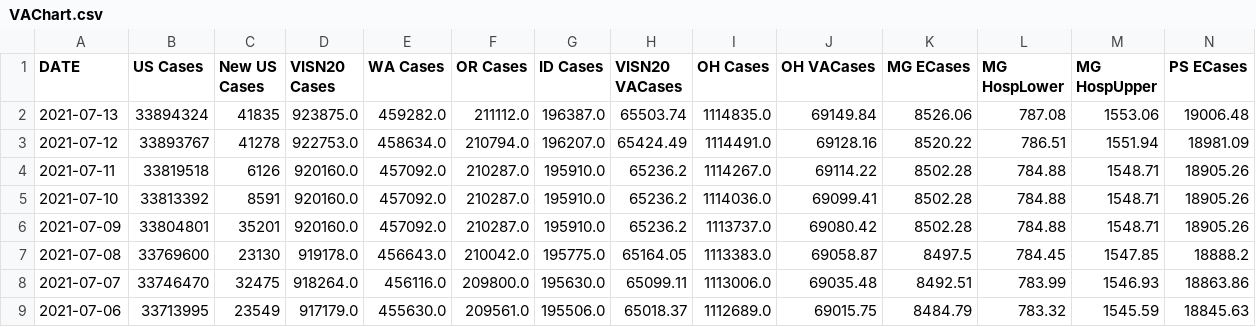
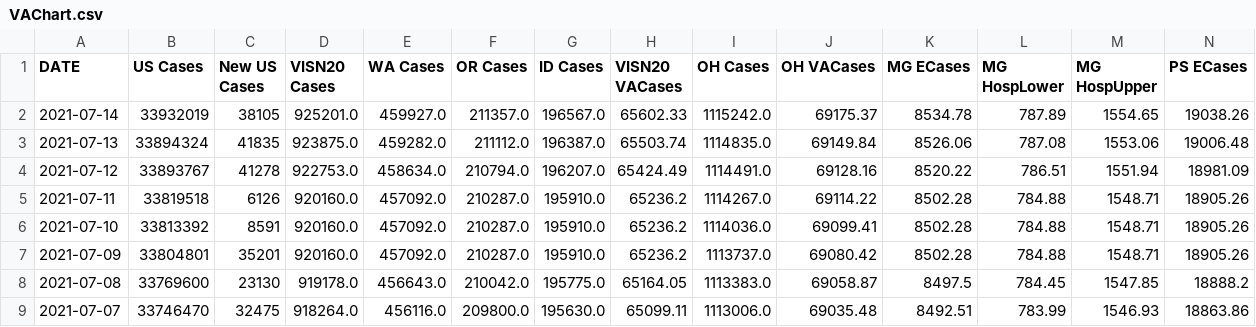
Before and after one commit to sourabpramanik/Covid, a CSV file: VAChart.csv, drawn as a sheet; only a part is shown; the shorter side is filled out with more unchanged rows; rows hold the shown columns only; the diff names each change by its address in the sheet, - before the commit and + after, or states it on an @@ line.

```diff
--- a/VAChart.csv
+++ b/VAChart.csv
+row 2: 2021-07-14 | 33932019 | 38105 | 925201.0 | 459927.0 | 211357.0 | 196567.0 | 65602.33 | 1115242.0 | 69175.37 | 8534.78 | 787.89 | 1554.65 | 19038.26
```
Also changed, not shown: CCTVAChart2.csv.
